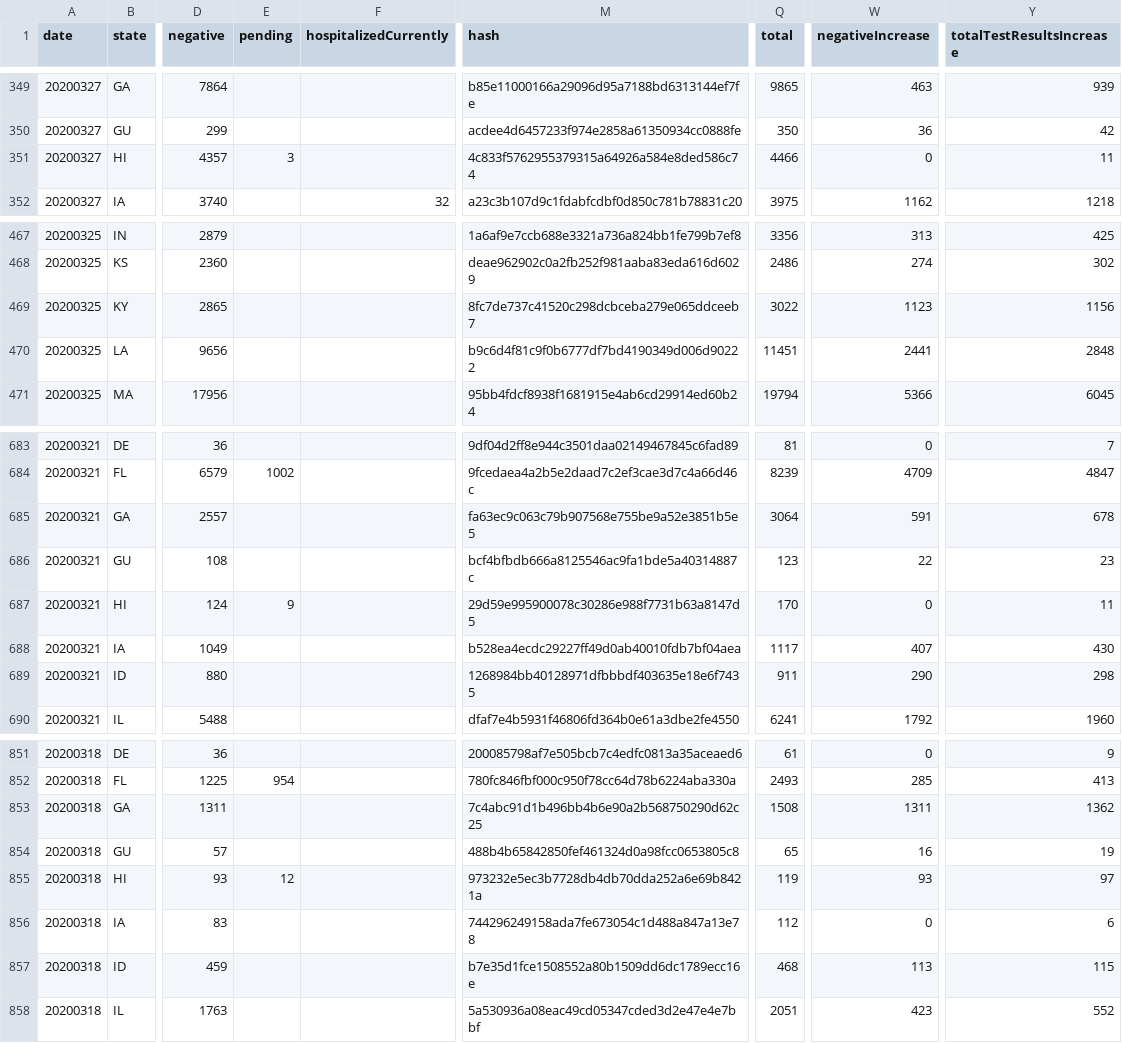
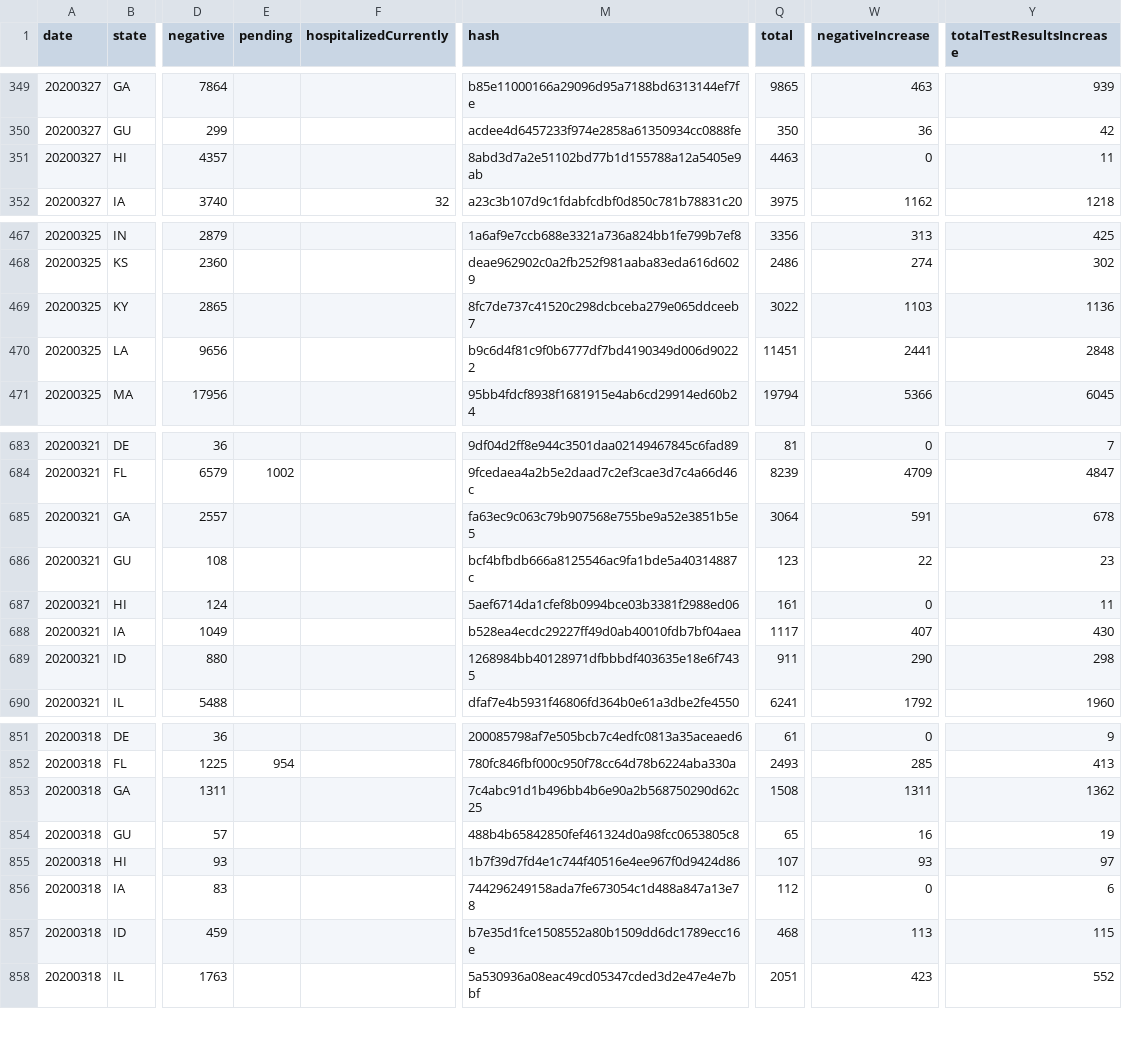
Before and after one commit to rben01/covid19, a CSV file: data/covid_states_daily.csv, drawn as a sheet; only a part is shown, gaps mark what is left out; the diff covers the shown part only; the diff names each change by its address in the sheet, - before the commit and + after, or states it on an @@ line.

```diff
--- a/data/covid_states_daily.csv
+++ b/data/covid_states_daily.csv
-E351 (pending): 3
+E351 (pending): (empty)
-M351 (hash): 4c833f5762955379315a64926a584e8ded586c74
+M351 (hash): 8abd3d7a2e51102bd77b1d155788a12a5405e9ab
-Q351 (total): 4466
+Q351 (total): 4463
-W469 (negativeIncrease): 1123
+W469 (negativeIncrease): 1103
-Y469 (totalTestResultsIncrease): 1156
+Y469 (totalTestResultsIncrease): 1136
-E687 (pending): 9
+E687 (pending): (empty)
-M687 (hash): 29d59e995900078c30286e988f7731b63a8147d5
+M687 (hash): 5aef6714da1cfef8b0994bce03b3381f2988ed06
-Q687 (total): 170
+Q687 (total): 161
-E855 (pending): 12
+E855 (pending): (empty)
-M855 (hash): 973232e5ec3b7728db4db70dda252a6e69b8421a
+M855 (hash): 1b7f39d7fd4e1c744f40516e4ee967f0d9424d86
-Q855 (total): 119
+Q855 (total): 107
```
Also changed, not shown: 45 edited cells elsewhere in this file, 2 other files.
